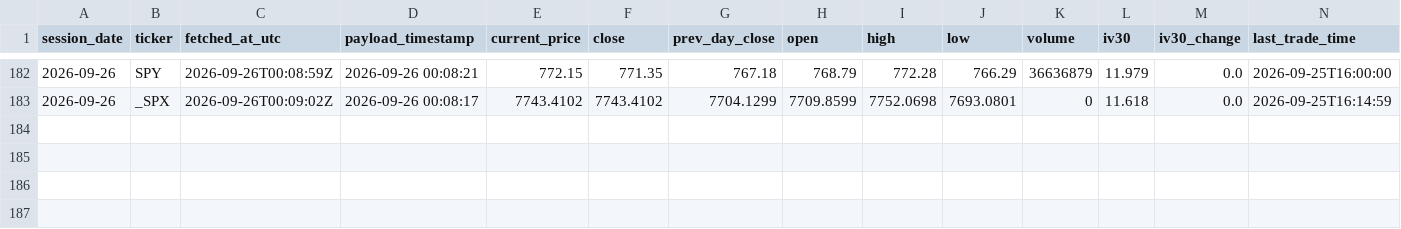
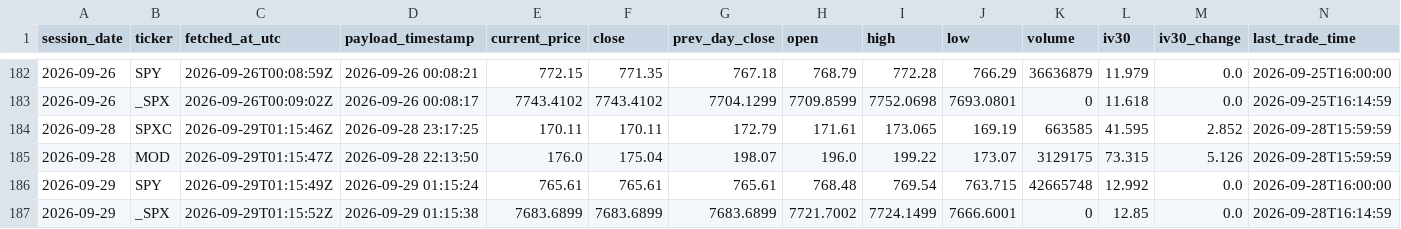
Before and after one commit to nattobbm/options-snapshot, a CSV file: data/underlying.csv, drawn as a sheet; only a part is shown, gaps mark what is left out; rows hold the shown columns only; the diff names each change by its address in the sheet, - before the commit and + after, or states it on an @@ line.

```diff
--- a/data/underlying.csv
+++ b/data/underlying.csv
+row 184: 2026-09-28 | SPXC | 2026-09-29T01:15:46Z | 2026-09-28 23:17:25 | 170.11 | 170.11 | 172.79 | 171.61 | 173.065 | 169.19 | 663585 | 41.595 | 2.852 | 2026-09-28T15:59:59
+row 185: 2026-09-28 | MOD | 2026-09-29T01:15:47Z | 2026-09-28 22:13:50 | 176.0 | 175.04 | 198.07 | 196.0 | 199.22 | 173.07 | 3129175 | 73.315 | 5.126 | 2026-09-28T15:59:59
+row 186: 2026-09-29 | SPY | 2026-09-29T01:15:49Z | 2026-09-29 01:15:24 | 765.61 | 765.61 | 765.61 | 768.48 | 769.54 | 763.715 | 42665748 | 12.992 | 0.0 | 2026-09-28T16:00:00
+row 187: 2026-09-29 | _SPX | 2026-09-29T01:15:52Z | 2026-09-29 01:15:38 | 7683.6899 | 7683.6899 | 7683.6899 | 7721.7002 | 7724.1499 | 7666.6001 | 0 | 12.85 | 0.0 | 2026-09-28T16:14:59
```
Also changed, not shown: 4 other files.
